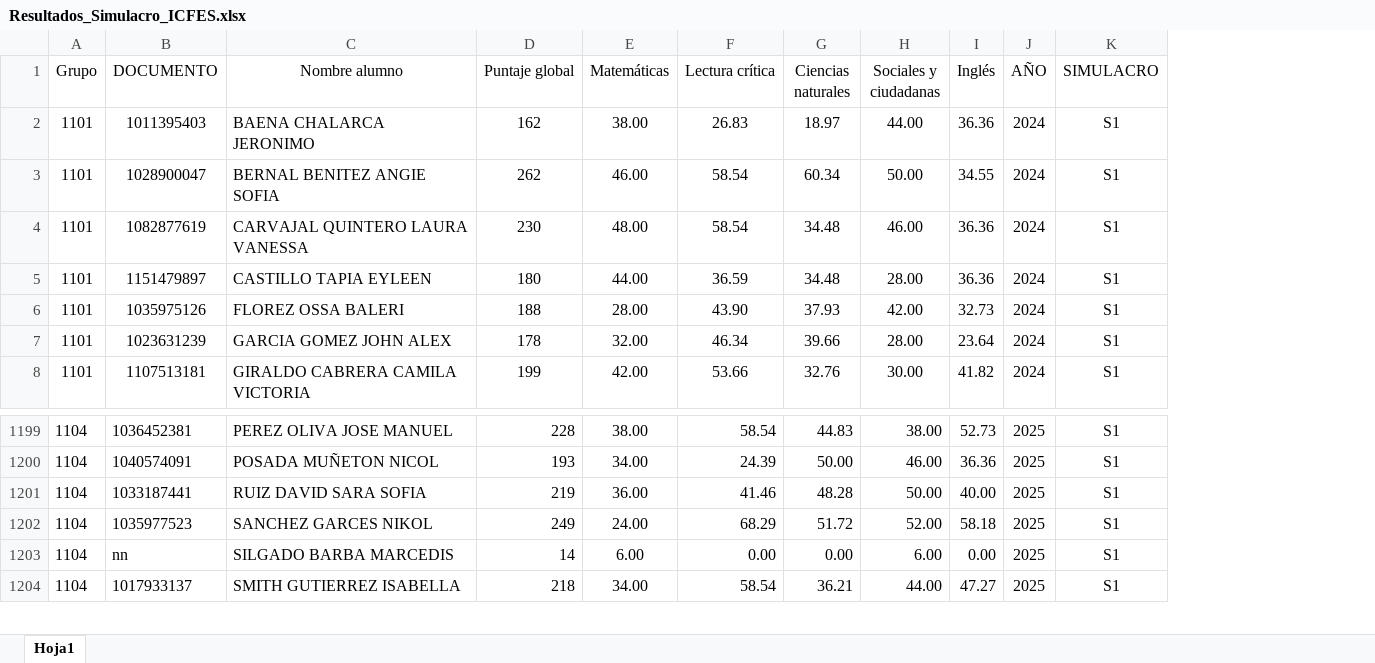
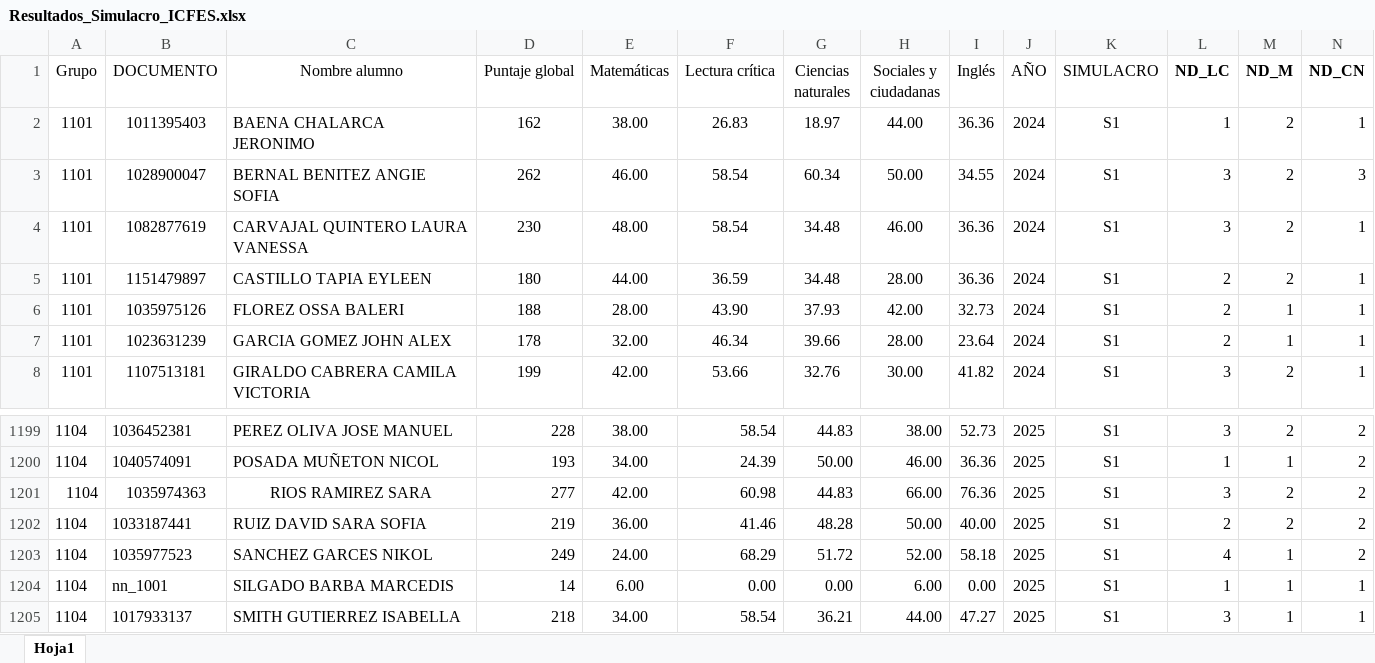
Before and after one commit to lcgalans2024/R_IEOS, an Excel workbook: Resultados_Simulacro_ICFES.xlsx, sheet Hoja1, drawn as a sheet; only a part is shown, gaps mark what is left out; values as stored, in another font and other column widths than the file's, no borders; addresses are those after the commit; the diff covers the shown part only; the diff names each change by its address in the sheet, - before the commit and + after, or states it on an @@ line.

```diff
--- a/Resultados_Simulacro_ICFES.xlsx (sheet Hoja1)
+++ b/Resultados_Simulacro_ICFES.xlsx (sheet Hoja1)
+column L (ND_LC), rows 2-8: 1 | 3 | 3 | 2 | 2 | 2 | 3; rows 1199-1200: 3 | 1; rows 1202-1205: 2 | 4 | 1 | 3
+column M (ND_M), rows 2-8: 2 | 2 | 2 | 2 | 1 | 1 | 2; rows 1199-1200: 2 | 1; rows 1202-1205: 2 | 1 | 1 | 1
+column N (ND_CN), rows 2-8: 1 | 3 | 1 | 1 | 1 | 1 | 1; rows 1199-1200: 2 | 2; rows 1202-1205: 2 | 2 | 1 | 1
+row 1201: 1104 | 1035974363 | RIOS RAMIREZ SARA | 277 | 42.00 | 60.98 | 44.83 | 66.00 | 76.36 | 2025 | S1 | 3 | 2 | 2
-B1204 (DOCUMENTO): nn
+B1204 (DOCUMENTO): nn_1001
```
Also changed, not shown: 105 added rows and 37 moved rows elsewhere in this sheet, 11 other files.
